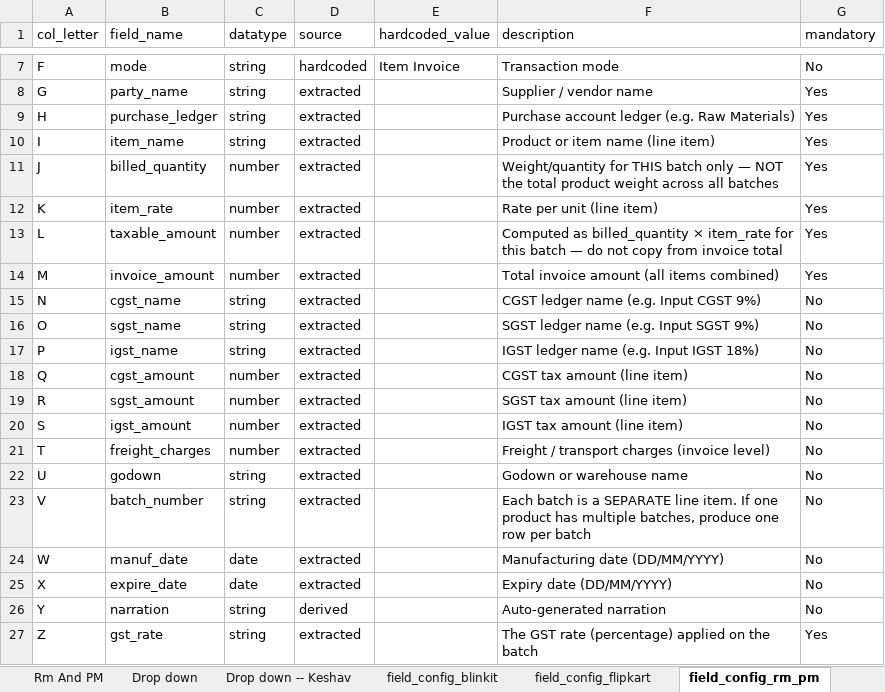
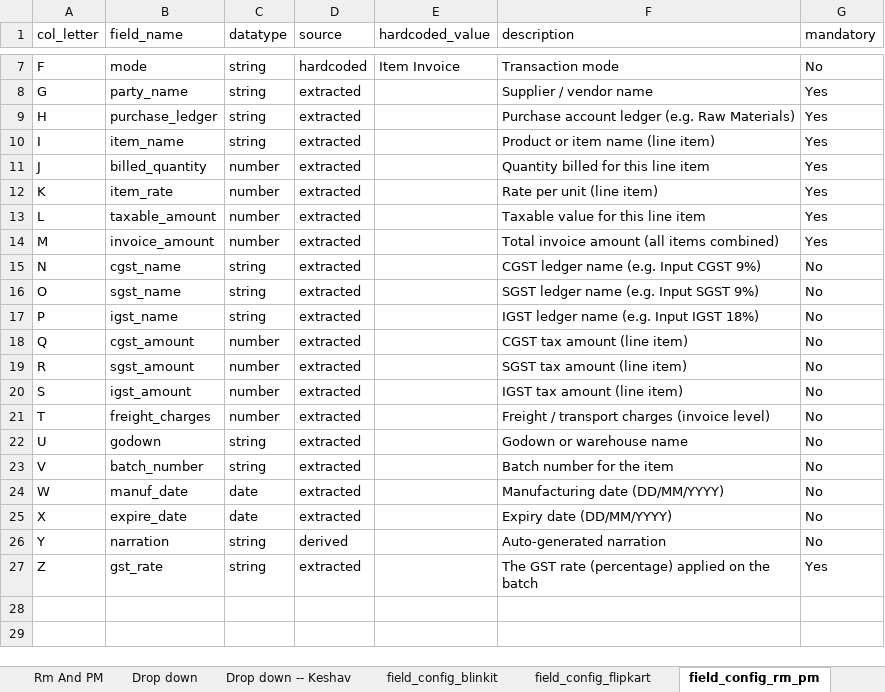
Before and after one commit to KeshavMakkad-ME/PO-Extract, an Excel workbook: templates/Finance_XLSX_Templates_new_new.xlsx, sheet field_config_rm_pm, drawn as a sheet; only a part is shown, gaps mark what is left out; values as stored, in another font and other column widths than the file's, no borders; charts and pictures not drawn; the diff names each change by its address in the sheet, - before the commit and + after, or states it on an @@ line.

Commit message:
seperate freight charges from line items

```diff
--- a/templates/Finance_XLSX_Templates_new_new.xlsx (sheet field_config_rm_pm)
+++ b/templates/Finance_XLSX_Templates_new_new.xlsx (sheet field_config_rm_pm)
-F11 (description): Weight/quantity for THIS batch only — NOT the total product weight across all batches
+F11 (description): Quantity billed for this line item
-F13 (description): Computed as billed_quantity × item_rate for this batch — do not copy from invoice total
+F13 (description): Taxable value for this line item
-F23 (description): Each batch is a SEPARATE line item. If one product has multiple batches, produce one row per batch
+F23 (description): Batch number for the item
```
Also changed, not shown: other sheet tabs, charts or pictures, 4 other files.
